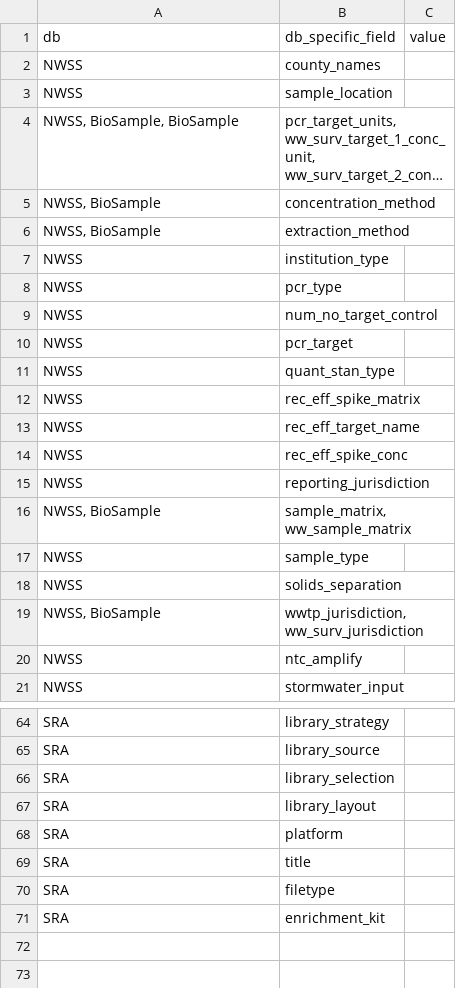
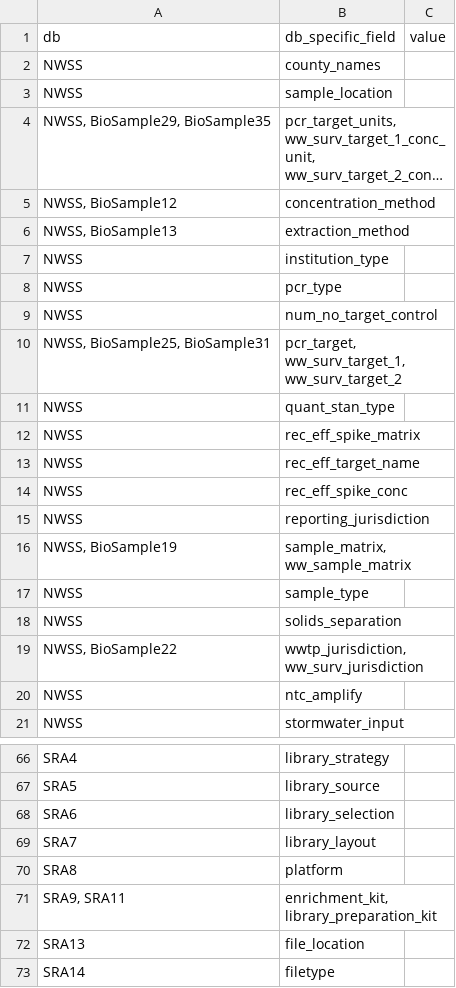
Before and after one commit to PHL-2/RmdTemplates, a CSV file: aux_files/data_submission/ww/wastewater_data_submission_metadata.csv, drawn as a sheet; only a part is shown, gaps mark what is left out; long unchanged cells end in …; removed rows and columns are numbered as before the commit, all else as after; the diff covers the shown part only; the diff names each change by its address in the sheet, - before the commit and + after, or states it on an @@ line.

Commit message:
update seqsender metadata sheets for both templates

```diff
--- a/aux_files/data_submission/ww/wastewater_data_submission_metadata.csv
+++ b/aux_files/data_submission/ww/wastewater_data_submission_metadata.csv
-A4: NWSS, BioSample, BioSample
+A4: NWSS, BioSample29, BioSample35
-A5: NWSS, BioSample
+A5: NWSS, BioSample12
-A6: NWSS, BioSample
+A6: NWSS, BioSample13
-row 10: NWSS | pcr_target
+row 10: NWSS, BioSample25, BioSample31 | pcr_target, ww_surv_target_1, ww_surv_target_2
-A16: NWSS, BioSample
+A16: NWSS, BioSample19
-A19: NWSS, BioSample
+A19: NWSS, BioSample22
-A66: SRA
+A66: SRA4
-A67: SRA
+A67: SRA5
-A68: SRA
+A68: SRA6
-A69: SRA
+A69: SRA7
-A70: SRA
+A70: SRA8
-row 69: SRA | title
+row 71: SRA9, SRA11 | enrichment_kit, library_preparation_kit
+row 72: SRA13 | file_location
-A73: SRA
+A73: SRA14
-row 71: SRA | enrichment_kit
```
Also changed, not shown: 15 added rows, 13 removed rows and 8 edited cells elsewhere in this file, aux_files/data_submission/ns/nasalswab_data_submission_metadata.csv.
